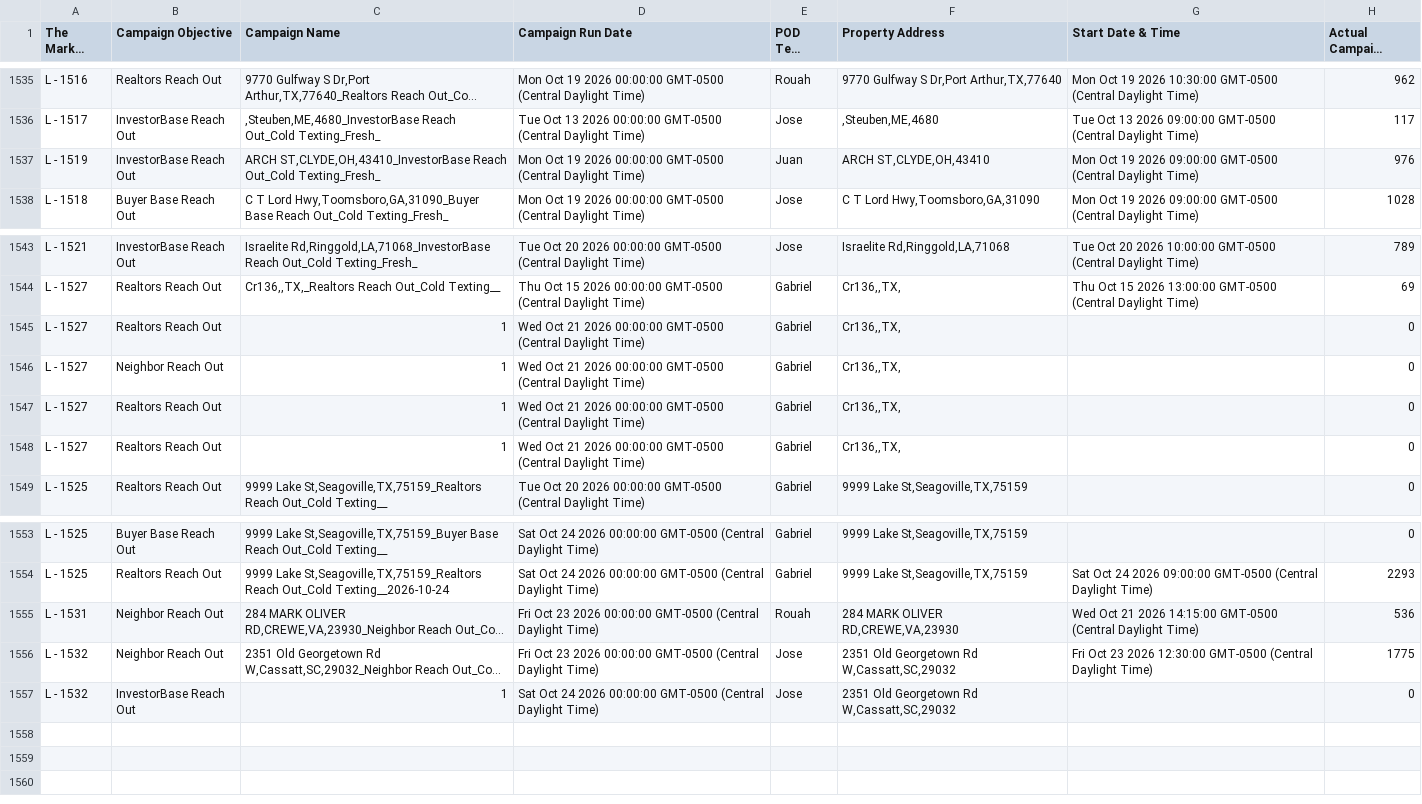
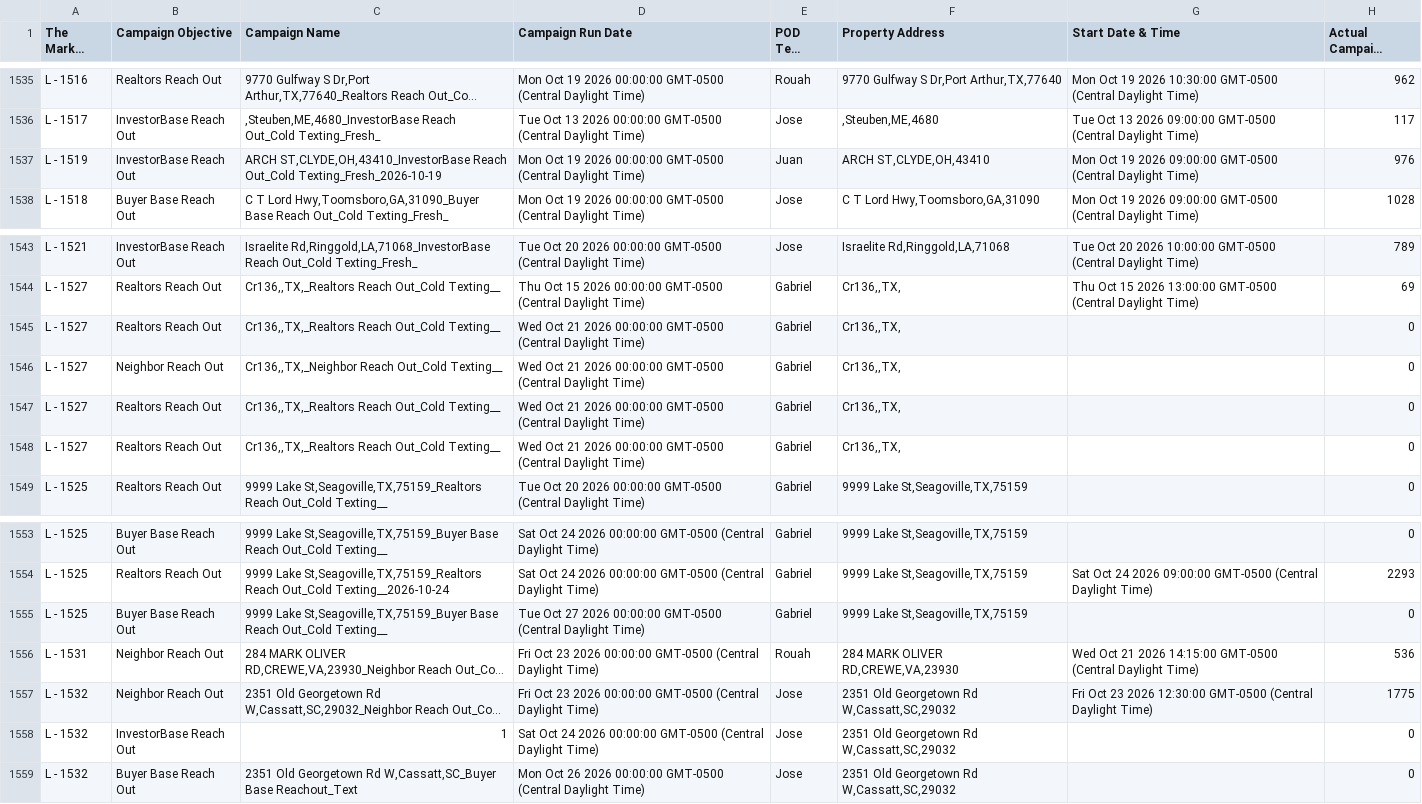
Before and after one commit to GoldSoilInc/Property-Card-Reports, a CSV file: data/dispo-campaigns.csv, drawn as a sheet; only a part is shown, gaps mark what is left out; long unchanged cells end in …; the diff names each change by its address in the sheet, - before the commit and + after, or states it on an @@ line.

Commit message:
Update dispo-campaigns.csv from Google Sheets

```diff
--- a/data/dispo-campaigns.csv
+++ b/data/dispo-campaigns.csv
-C1537 (Campaign Name): …Reach Out_Cold Texting_Fresh_
+C1537 (Campaign Name): …Reach Out_Cold Texting_Fresh_2026-10-19
-C1545 (Campaign Name): 1
+C1545 (Campaign Name): Cr136,,TX,_Realtors Reach Out_Cold Texting__
-C1546 (Campaign Name): 1
+C1546 (Campaign Name): Cr136,,TX,_Neighbor Reach Out_Cold Texting__
-C1547:C1548 (Campaign Name): 1
+C1547:C1548 (Campaign Name): Cr136,,TX,_Realtors Reach Out_Cold Texting__
+row 1555: L - 1525 | Buyer Base Reach Out | 9999 Lake St,Seagoville,TX,75159_Buyer Base Reach Out_Cold Texting__ | Tue Oct 27 2026 00:00:00 GMT-0500 (Central Daylight Time) | Gabriel | 9999 Lake St,Seagoville,TX,75159 |  | 0
+row 1559: L - 1532 | Buyer Base Reach Out | 2351 Old Georgetown Rd W,Cassatt,SC_Buyer Base Reachout_Text | Mon Oct 26 2026 00:00:00 GMT-0500 (Central Daylight Time) | Jose | 2351 Old Georgetown Rd W,Cassatt,SC,29032 |  | 0
```
